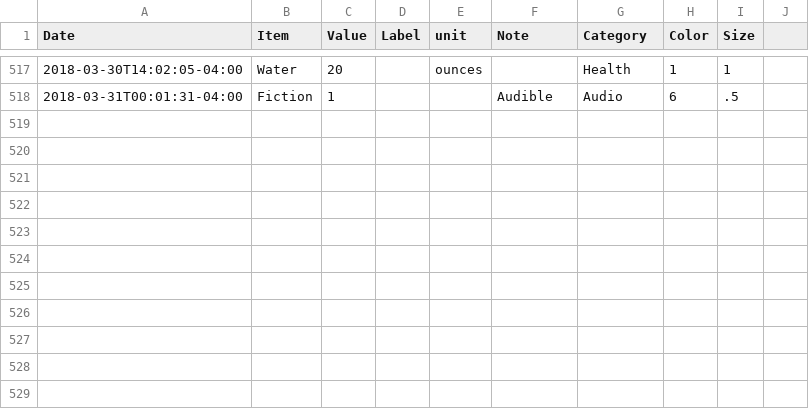
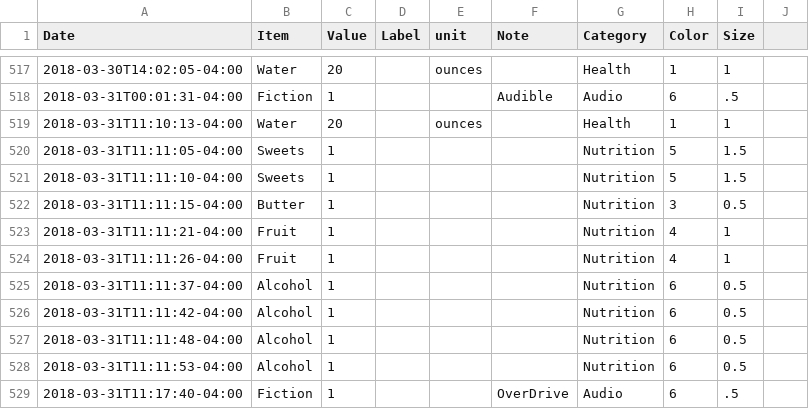
Before and after one commit to eschlaf2/quantifiedSelf, a CSV file: logging.csv, drawn as a sheet; only a part is shown, gaps mark what is left out; the diff names each change by its address in the sheet, - before the commit and + after, or states it on an @@ line.

Commit message:
updates

```diff
--- a/logging.csv
+++ b/logging.csv
+row 519: 2018-03-31T11:10:13-04:00 | Water | 20 |  | ounces |  | Health | 1 | 1
+row 520: 2018-03-31T11:11:05-04:00 | Sweets | 1 |  |  |  | Nutrition | 5 | 1.5
+row 521: 2018-03-31T11:11:10-04:00 | Sweets | 1 |  |  |  | Nutrition | 5 | 1.5
+row 522: 2018-03-31T11:11:15-04:00 | Butter | 1 |  |  |  | Nutrition | 3 | 0.5
+row 523: 2018-03-31T11:11:21-04:00 | Fruit | 1 |  |  |  | Nutrition | 4 | 1
+row 524: 2018-03-31T11:11:26-04:00 | Fruit | 1 |  |  |  | Nutrition | 4 | 1
+row 525: 2018-03-31T11:11:37-04:00 | Alcohol | 1 |  |  |  | Nutrition | 6 | 0.5
+row 526: 2018-03-31T11:11:42-04:00 | Alcohol | 1 |  |  |  | Nutrition | 6 | 0.5
+row 527: 2018-03-31T11:11:48-04:00 | Alcohol | 1 |  |  |  | Nutrition | 6 | 0.5
+row 528: 2018-03-31T11:11:53-04:00 | Alcohol | 1 |  |  |  | Nutrition | 6 | 0.5
+row 529: 2018-03-31T11:17:40-04:00 | Fiction | 1 |  |  | OverDrive | Audio | 6 | .5
```
